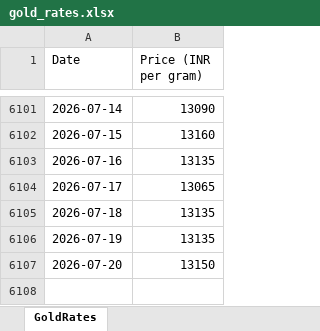
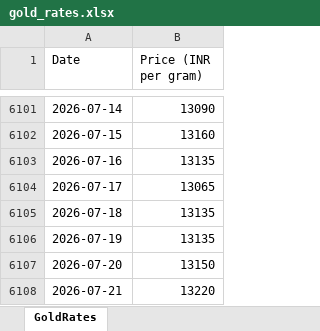
Before and after one commit to tijothomas11/Goldrates, an Excel workbook: gold_rates.xlsx, sheet GoldRates, drawn as a sheet; only a part is shown, gaps mark what is left out; values as stored, in another font and other column widths than the file's, no borders; the diff names each change by its address in the sheet, - before the commit and + after, or states it on an @@ line.

```diff
--- a/gold_rates.xlsx (sheet GoldRates)
+++ b/gold_rates.xlsx (sheet GoldRates)
+row 6108: 2026-07-21 | 13220
```
Also changed, not shown: 4 other files.
